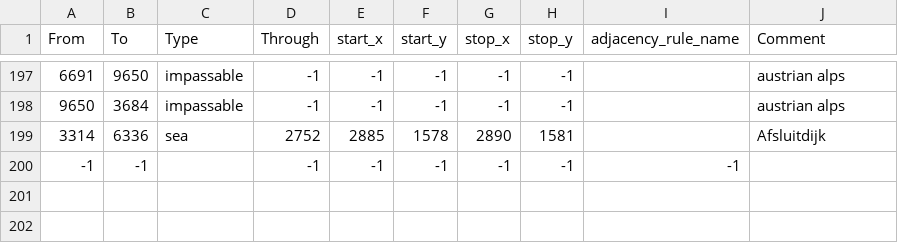
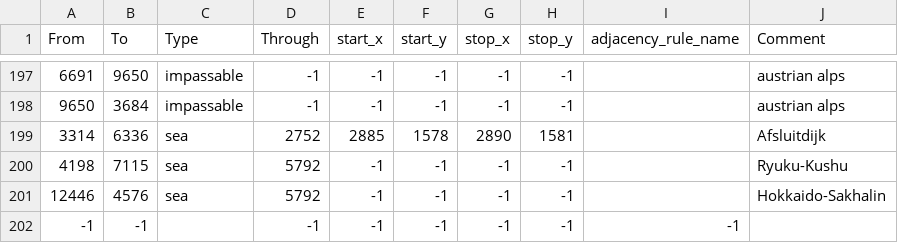
Before and after one commit to SKYcat-lang/Archive_MOD, a CSV file: map/adjacencies.csv, drawn as a sheet; only a part is shown, gaps mark what is left out.

```diff
--- a/map/adjacencies.csv
+++ b/map/adjacencies.csv
@@ -199,2 +199,4 @@ From;To;Type;Through;start_x;start_y;stop_x;stop_y;adjacency_rule_name;Comment
 3314;6336;sea;2752;2885;1578;2890;1581;;Afsluitdijk
+4198;7115;sea;5792;-1;-1;-1;-1;;Ryuku-Kushu
+12446;4576;sea;5792;-1;-1;-1;-1;;Hokkaido-Sakhalin
 -1;-1;;-1;-1;-1;-1;-1;-1
```
Also changed, not shown: 21 other files.
